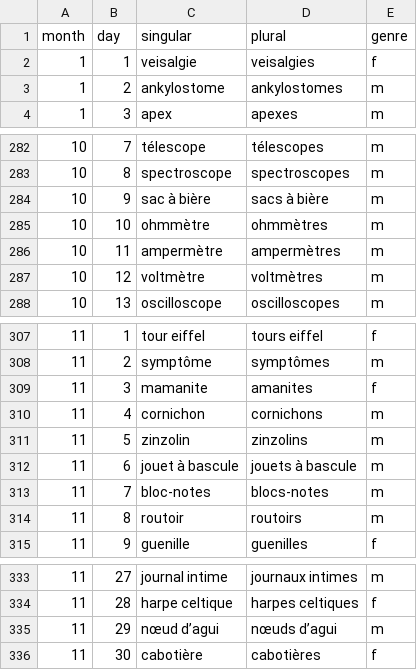
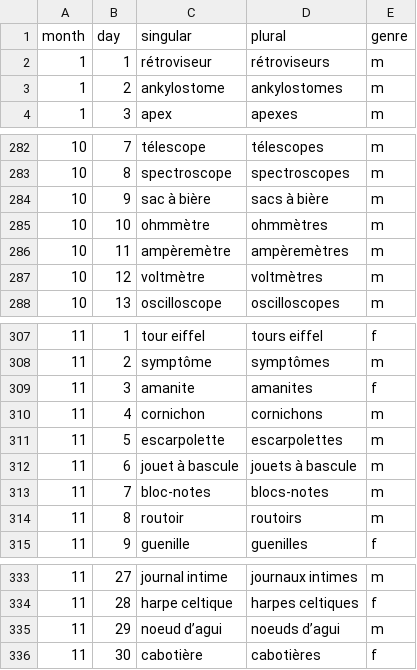
Before and after one commit to tobozo/SaintObjetBot, a CSV file: data/saint-objet-bot-2023-11-09.csv, drawn as a sheet; only a part is shown, gaps mark what is left out.

```diff
--- a/data/saint-objet-bot-2023-11-09.csv
+++ b/data/saint-objet-bot-2023-11-09.csv
@@ -1,3 +1,3 @@
 month,day,singular,plural,genre
-1,1,veisalgie,veisalgies,f
+1,1,rétroviseur,rétroviseurs,m
 1,2,ankylostome,ankylostomes,m
@@ -285,3 +285,3 @@ month,day,singular,plural,genre
 10,10,ohmmètre,ohmmètres,m
-10,11,ampermètre,ampermètres,m
+10,11,ampèremètre,ampèremètres,m
 10,12,voltmètre,voltmètres,m
@@ -308,5 +308,5 @@ month,day,singular,plural,genre
 11,2,symptôme,symptômes,m
-11,3,mamanite,amanites,f
+11,3,amanite,amanites,f
 11,4,cornichon,cornichons,m
-11,5,zinzolin,zinzolins,m
+11,5,escarpolette,escarpolettes,m
 11,6,jouet à bascule,jouets à bascule,m
@@ -334,3 +334,3 @@ month,day,singular,plural,genre
 11,28,harpe celtique,harpes celtiques,f
-11,29,nœud d’agui,nœuds d’agui,m
+11,29,noeud d’agui,noeuds d’agui,m
 11,30,cabotière,cabotières,f
```
Also changed, not shown: 13 other files.
